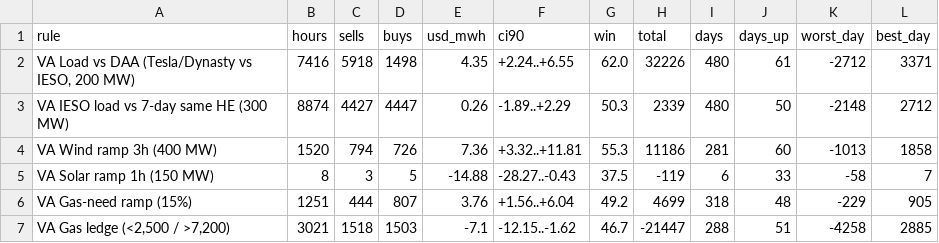
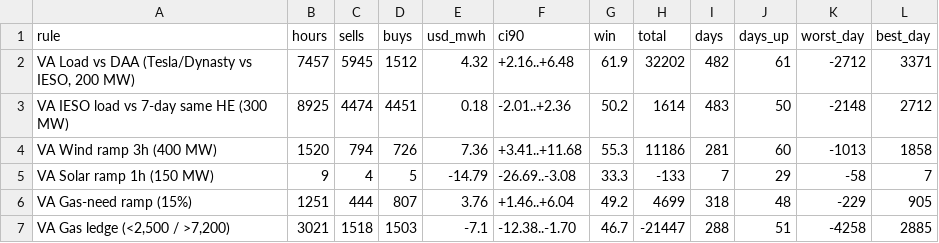
Before and after one commit to Dynastymaad/ieso-cushion-model, a CSV file: data/dv_rules_EAST.csv, drawn as a sheet; only a part is shown; the diff covers the shown part only.

```diff
--- a/data/dv_rules_EAST.csv
+++ b/data/dv_rules_EAST.csv
@@ -1,7 +1,7 @@
 rule,hours,sells,buys,usd_mwh,ci90,win,total,days,days_up,worst_day,best_day
-"VA Load vs DAA (Tesla/Dynasty vs IESO, 200 MW)",7416,5918,1498,4.35,+2.24..+6.55,62.0,32226,480,61,-2712,3371
-VA IESO load vs 7-day same HE (300 MW),8874,4427,4447,0.26,-1.89..+2.29,50.3,2339,480,50,-2148,2712
-VA Wind ramp 3h (400 MW),1520,794,726,7.36,+3.32..+11.81,55.3,11186,281,60,-1013,1858
-VA Solar ramp 1h (150 MW),8,3,5,-14.88,-28.27..-0.43,37.5,-119,6,33,-58,7
-VA Gas-need ramp (15%),1251,444,807,3.76,+1.56..+6.04,49.2,4699,318,48,-229,905
-"VA Gas ledge (<2,500 / >7,200)",3021,1518,1503,-7.1,-12.15..-1.62,46.7,-21447,288,51,-4258,2885
+"VA Load vs DAA (Tesla/Dynasty vs IESO, 200 MW)",7457,5945,1512,4.32,+2.16..+6.48,61.9,32202,482,61,-2712,3371
+VA IESO load vs 7-day same HE (300 MW),8925,4474,4451,0.18,-2.01..+2.36,50.2,1614,483,50,-2148,2712
+VA Wind ramp 3h (400 MW),1520,794,726,7.36,+3.41..+11.68,55.3,11186,281,60,-1013,1858
+VA Solar ramp 1h (150 MW),9,4,5,-14.79,-26.69..-3.08,33.3,-133,7,29,-58,7
+VA Gas-need ramp (15%),1251,444,807,3.76,+1.46..+6.04,49.2,4699,318,48,-229,905
+"VA Gas ledge (<2,500 / >7,200)",3021,1518,1503,-7.1,-12.38..-1.70,46.7,-21447,288,51,-4258,2885
```
Also changed, not shown: 104 edited cells elsewhere in this file, data/dv_ladders2_EAST.csv, data/dv_ladders2_OTTAWA.csv, 7 other files.
